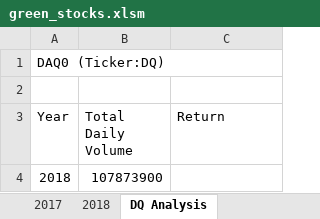
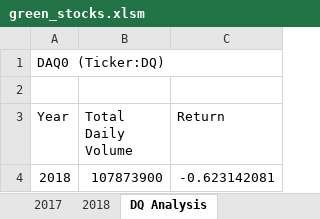
Before and after one commit to zohaibsheikh96/stock-analysis, an Excel workbook: green_stocks.xlsm, sheet DQ Analysis, drawn as a sheet; values as stored, in another font and other column widths than the file's, no borders; the diff names each change by its address in the sheet, - before the commit and + after, or states it on an @@ line.

Commit message:
Add files via upload

```diff
--- a/green_stocks.xlsm (sheet DQ Analysis)
+++ b/green_stocks.xlsm (sheet DQ Analysis)
-C4 (Return): (empty)
+C4 (Return): -0.623142081
```
